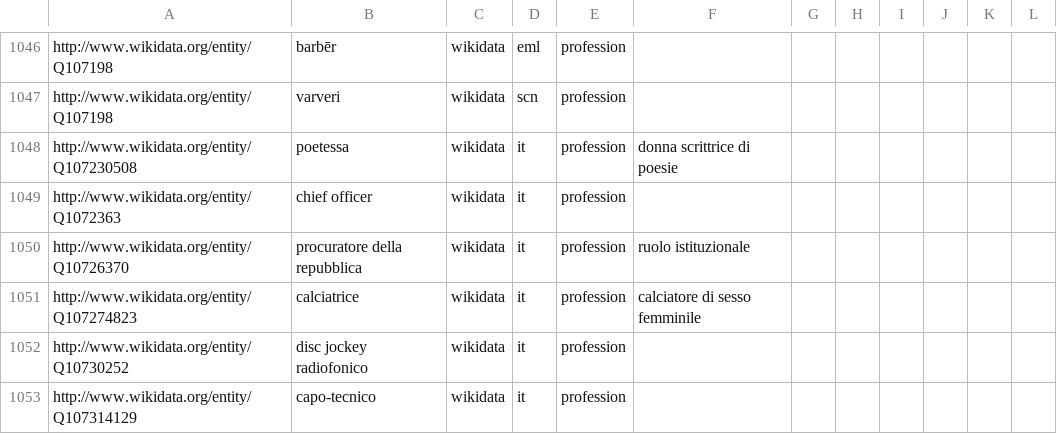
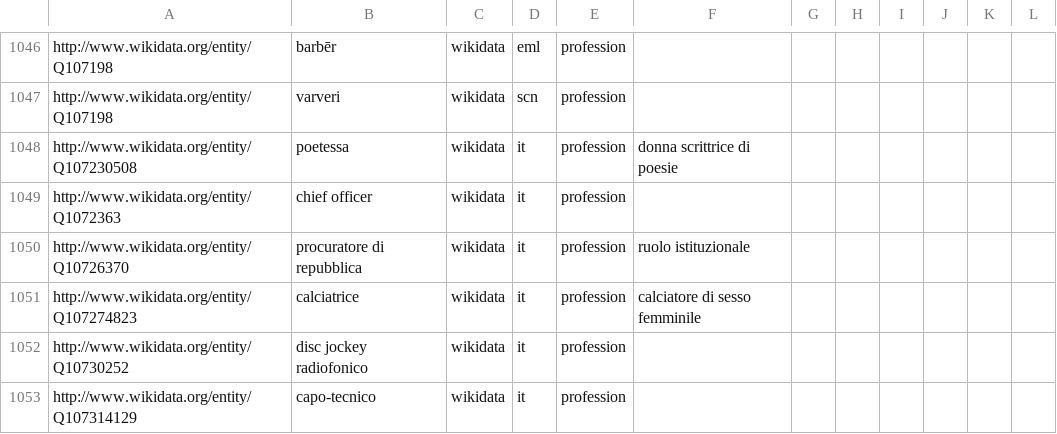
Before and after one commit to flometis/ExSTRA, a TSV file: exstra_dictionary.tsv, drawn as a sheet; only a part is shown, gaps mark what is left out.

```diff
--- a/exstra_dictionary.tsv
+++ b/exstra_dictionary.tsv
@@ -1049,3 +1049,3 @@ http://www.wikidata.org/entity/Q107230508	poetessa	wikidata	it	profession	donna
 http://www.wikidata.org/entity/Q1072363	chief officer	wikidata	it	profession	
-http://www.wikidata.org/entity/Q10726370	procuratore della repubblica	wikidata	it	profession	ruolo istituzionale
+http://www.wikidata.org/entity/Q10726370	procuratore di repubblica	wikidata	it	profession	ruolo istituzionale
 http://www.wikidata.org/entity/Q107274823	calciatrice	wikidata	it	profession	calciatore di sesso femminile
```
Also changed, not shown: 1 other file.
